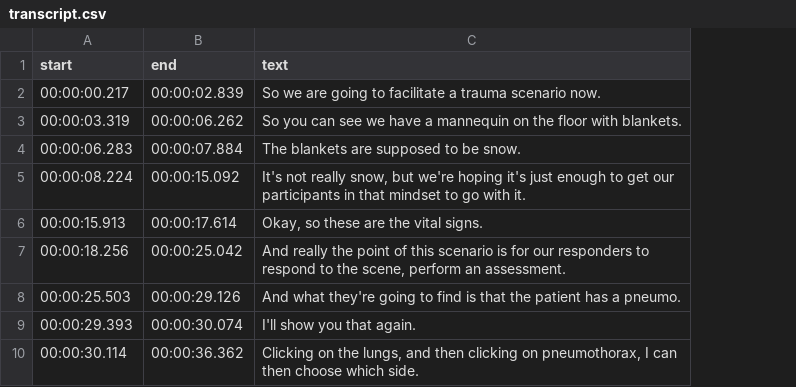
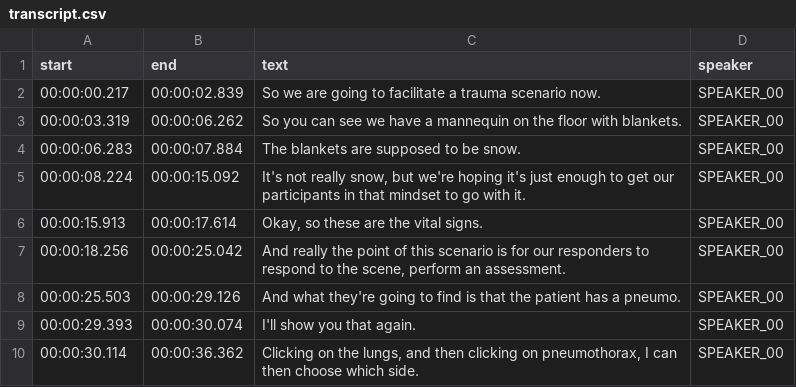
Before and after one commit to uofc-ai2lab/LifeLens, a CSV file: whisperX/output/transcript.csv, drawn as a sheet; only a part is shown; the diff names each change by its address in the sheet, - before the commit and + after, or states it on an @@ line.

Commit message:
Removing extra output formats and updating csv

```diff
--- a/whisperX/output/transcript.csv
+++ b/whisperX/output/transcript.csv
+column D (speaker), rows 2-10: all SPEAKER_00
```
Also changed, not shown: 4 other files.
